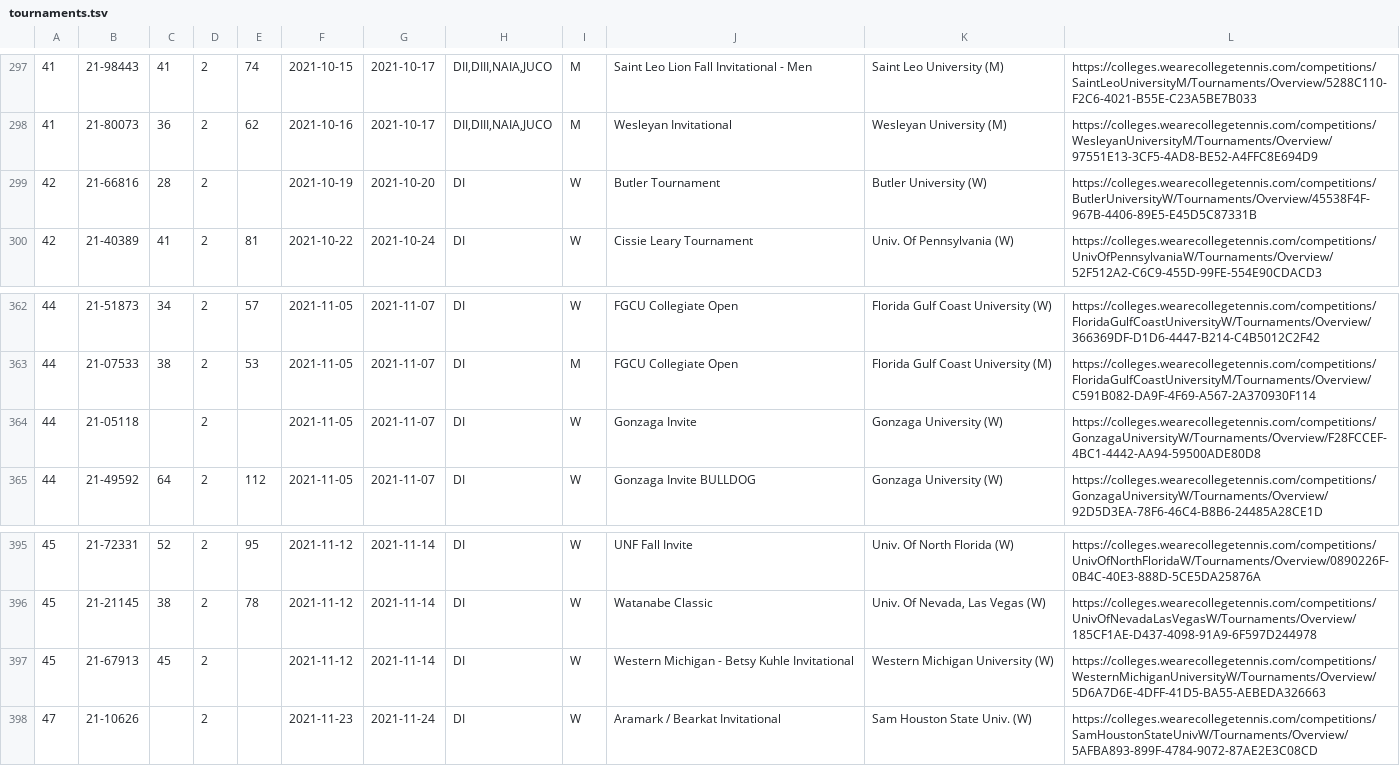
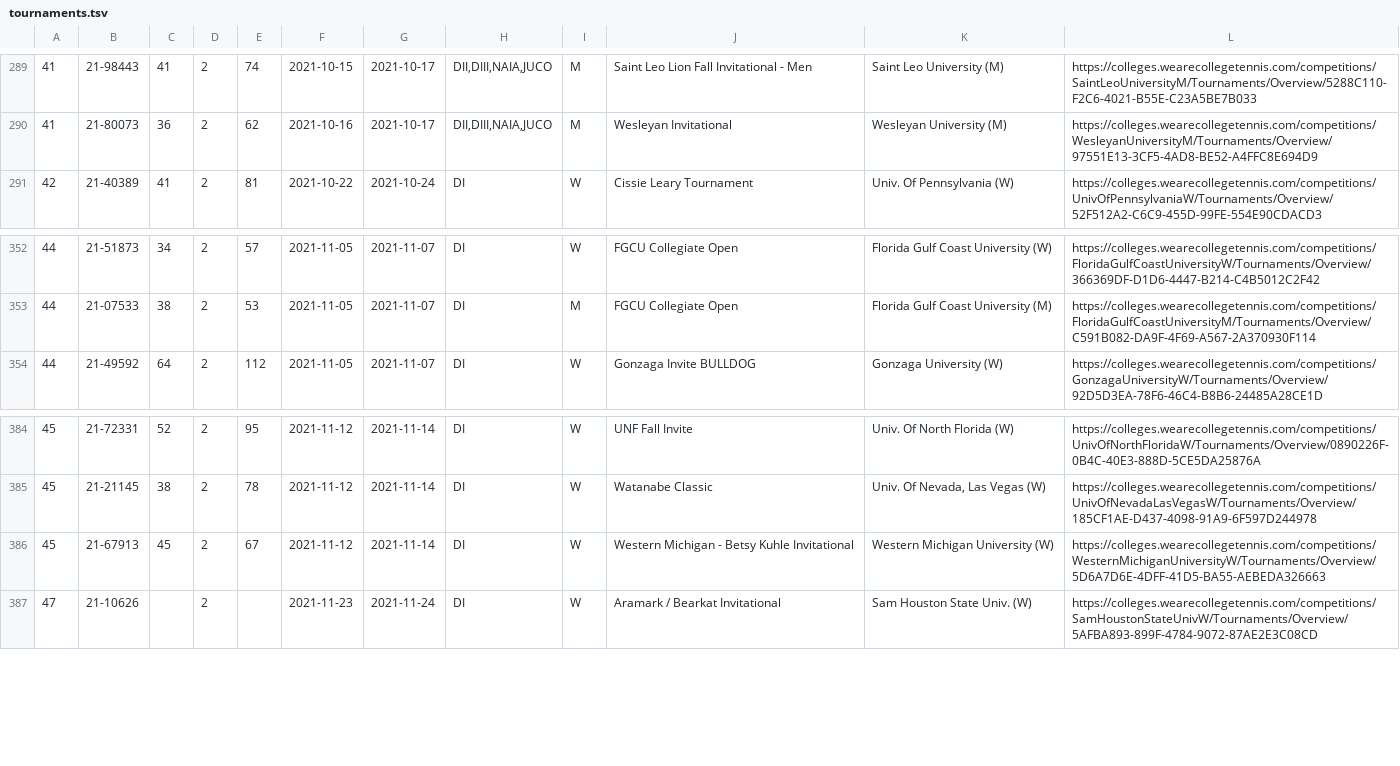
Before and after one commit to slam10s/college-data, a TSV file: 2021-22/tournaments.tsv, drawn as a sheet; only a part is shown, gaps mark what is left out; removed rows and columns are numbered as before the commit, all else as after; the diff covers the shown part only; the diff names each change by its address in the sheet, - before the commit and + after, or states it on an @@ line.

```diff
--- a/2021-22/tournaments.tsv
+++ b/2021-22/tournaments.tsv
-row 299: 42 | 21-66816 | 28 | 2 |  | 2021-10-19 | 2021-10-20 | DI | W | Butler Tournament | Butler University (W) | https://colleges.wearecollegetennis.com/competitions/ButlerUniversityW/Tournaments/Overview/45538F4F-967B-4406-89E5-E45D5C87331B
-row 364: 44 | 21-05118 |  | 2 |  | 2021-11-05 | 2021-11-07 | DI | W | Gonzaga Invite | Gonzaga University (W) | https://colleges.wearecollegetennis.com/competitions/GonzagaUniversityW/Tournaments/Overview/F28FCCEF-4BC1-4442-AA94-59500ADE80D8
-E386: (empty)
+E386: 67
```
Also changed, not shown: 2 added rows, 11 removed rows and 6 edited cells elsewhere in this file, 2021-22/events.tsv, 2021-22/weeks.tsv, 5 other files.
